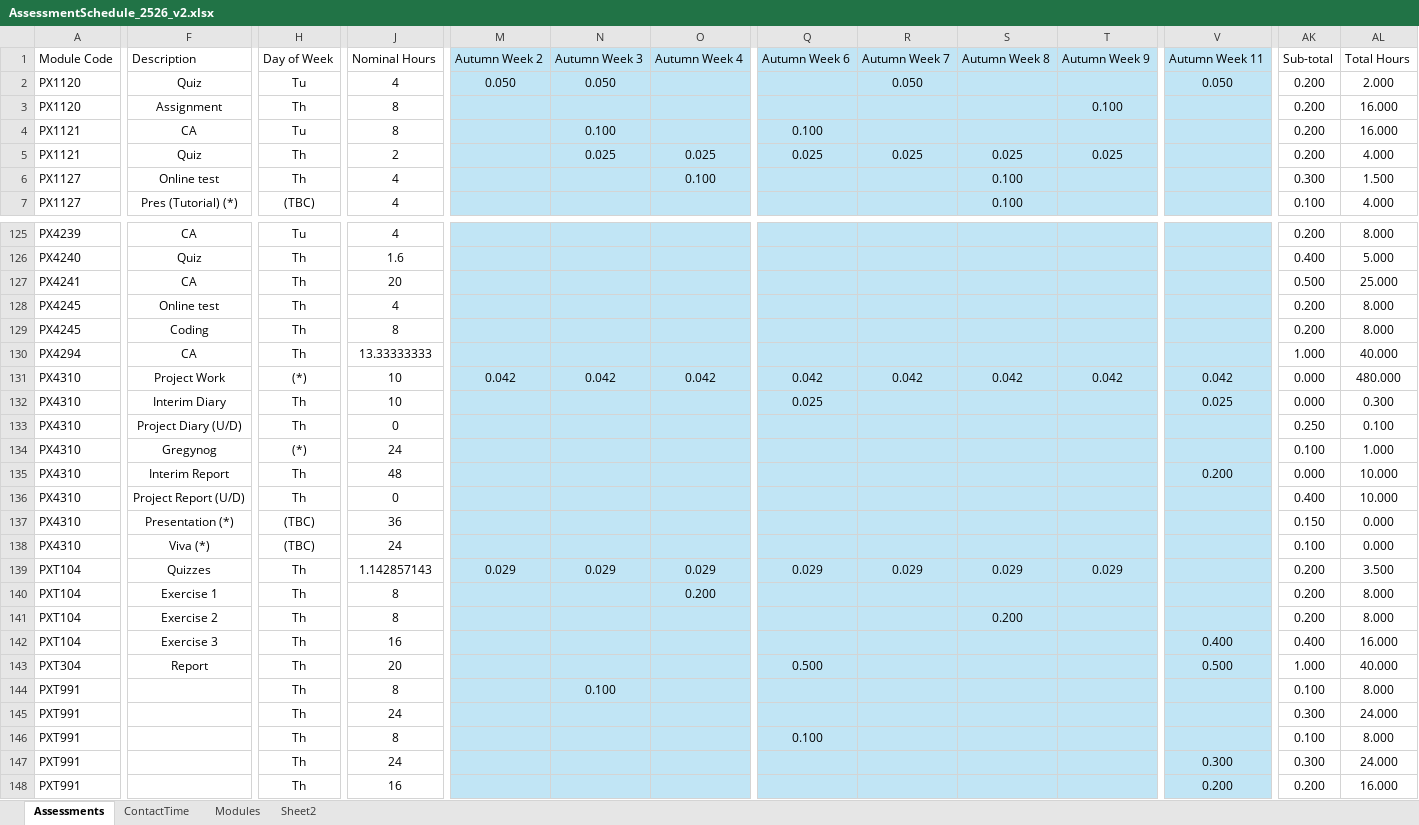
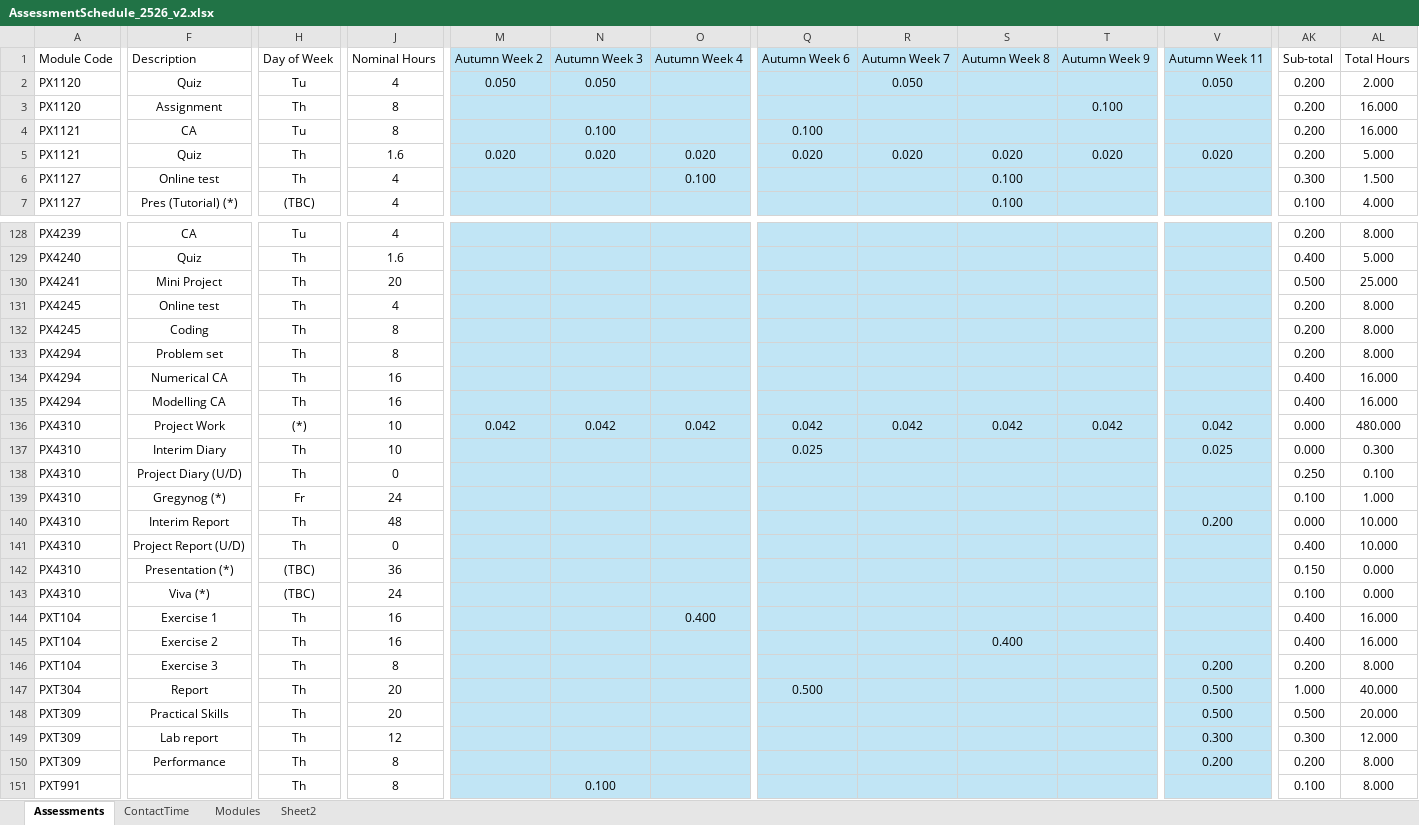
Before and after one commit to chrisnorth/workload-model, an Excel workbook: AssessmentSchedule_2526_v2.xlsx, sheet Assessments, drawn as a sheet; only a part is shown, gaps mark what is left out; the shorter side is filled out with more unchanged rows; values as stored, in another font and other column widths than the file's, no borders; table styles not drawn; removed rows and columns are numbered as before the commit, all else as after; rows hold the shown columns only; the diff covers the shown part only; the diff names each change by its address in the sheet, - before the commit and + after, or states it on an @@ line.

Commit message:
tweaks to match timetable

```diff
--- a/AssessmentSchedule_2526_v2.xlsx (sheet Assessments)
+++ b/AssessmentSchedule_2526_v2.xlsx (sheet Assessments)
-J5 (Nominal Hours): 2
+J5 (Nominal Hours): 1.6
-M5 (Autumn Week 2): (empty)
+M5 (Autumn Week 2): 0.020
-N5 (Autumn Week 3): 0.025
+N5 (Autumn Week 3): 0.020
-O5 (Autumn Week 4): 0.025
+O5 (Autumn Week 4): 0.020
-Q5 (Autumn Week 6): 0.025
+Q5 (Autumn Week 6): 0.020
-R5 (Autumn Week 7): 0.025
+R5 (Autumn Week 7): 0.020
-S5 (Autumn Week 8): 0.025
+S5 (Autumn Week 8): 0.020
-T5 (Autumn Week 9): 0.025
+T5 (Autumn Week 9): 0.020
-V5 (Autumn Week 11): (empty)
+V5 (Autumn Week 11): 0.020
-AL5 (Total Hours): 4.000
+AL5 (Total Hours): 5.000
-F130 (Description): CA
+F130 (Description): Mini Project
+row 133: PX4294 | Problem set | Th | 8 |  |  |  |  |  |  |  |  | 0.200 | 8.000
-F134 (Description): CA
+F134 (Description): Numerical CA
-J134 (Nominal Hours): 13.33333333
+J134 (Nominal Hours): 16
-AK134 (Sub-total): 1.000
+AK134 (Sub-total): 0.400
-AL134 (Total Hours): 40.000
+AL134 (Total Hours): 16.000
+row 135: PX4294 | Modelling CA | Th | 16 |  |  |  |  |  |  |  |  | 0.400 | 16.000
-F139 (Description): Gregynog
+F139 (Description): Gregynog (*)
-H139 (Day of Week): (*)
+H139 (Day of Week): Fr
-row 139: PXT104 | Quizzes | Th | 1.142857143 | 0.029 | 0.029 | 0.029 | 0.029 | 0.029 | 0.029 | 0.029 |  | 0.200 | 3.500
-J144:J145 (Nominal Hours): 8
+J144:J145 (Nominal Hours): 16
-O144 (Autumn Week 4): 0.200
+O144 (Autumn Week 4): 0.400
-AK144:AK145 (Sub-total): 0.200
+AK144:AK145 (Sub-total): 0.400
-AL144:AL145 (Total Hours): 8.000
+AL144:AL145 (Total Hours): 16.000
-S145 (Autumn Week 8): 0.200
+S145 (Autumn Week 8): 0.400
-J146 (Nominal Hours): 16
+J146 (Nominal Hours): 8
-V146 (Autumn Week 11): 0.400
+V146 (Autumn Week 11): 0.200
-AK146 (Sub-total): 0.400
+AK146 (Sub-total): 0.200
-AL146 (Total Hours): 16.000
+AL146 (Total Hours): 8.000
+row 148: PXT309 | Practical Skills | Th | 20 |  |  |  |  |  |  |  | 0.500 | 0.500 | 20.000
+row 149: PXT309 | Lab report | Th | 12 |  |  |  |  |  |  |  | 0.300 | 0.300 | 12.000
+row 150: PXT309 | Performance | Th | 8 |  |  |  |  |  |  |  | 0.200 | 0.200 | 8.000
```
Also changed, not shown: 4 added rows, 1 removed row, 5 moved rows and 73 edited cells elsewhere in this sheet, sheet Sheet2, sheet Modules.
